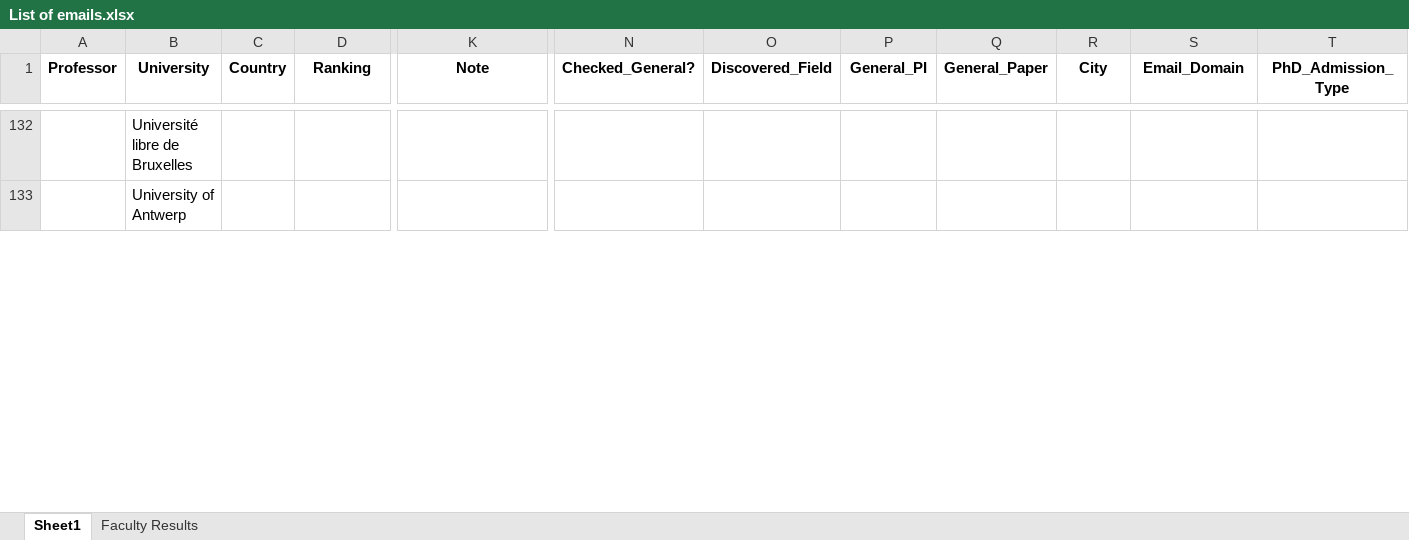
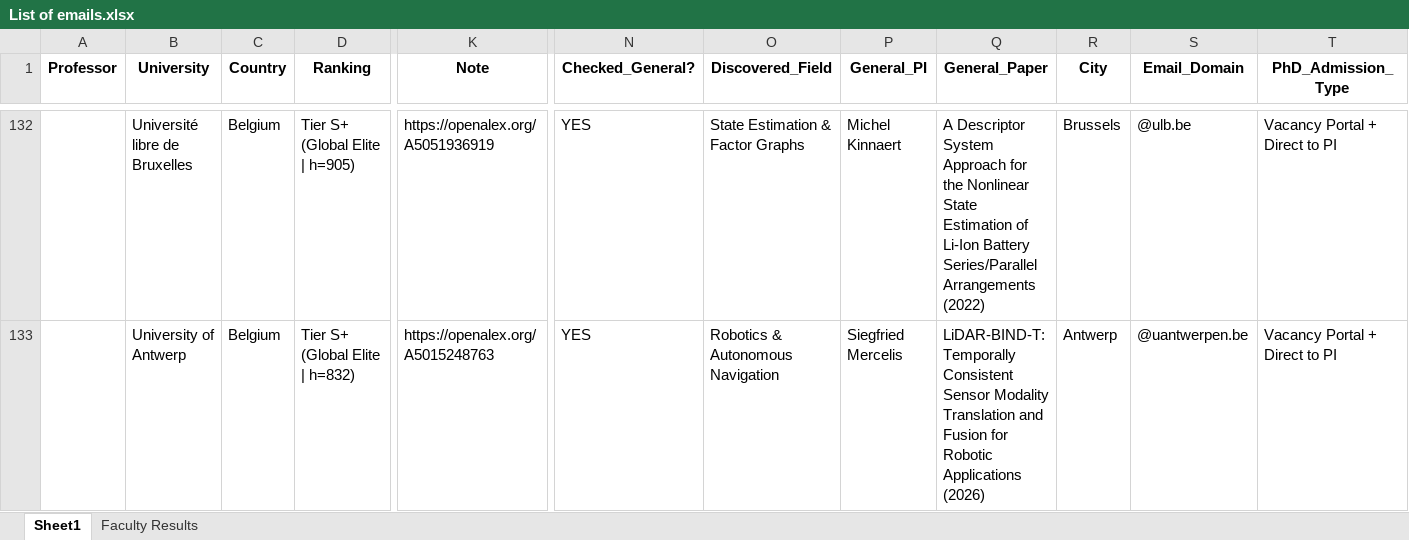
Before and after one commit to MohammadAbbasiM/phd-lead-finder, an Excel workbook: List of emails.xlsx, sheet Sheet1, drawn as a sheet; only a part is shown, gaps mark what is left out; values as stored, in another font and other column widths than the file's, no borders; the diff covers the shown part only; the diff names each change by its address in the sheet, - before the commit and + after, or states it on an @@ line.

```diff
--- a/List of emails.xlsx (sheet Sheet1)
+++ b/List of emails.xlsx (sheet Sheet1)
-C132:C133 (Country): (empty)
+C132:C133 (Country): Belgium
-D132 (Ranking): (empty)
+D132 (Ranking): Tier S+ (Global Elite | h=905)
-K132 (Note): (empty)
+K132 (Note): https://openalex.org/A5051936919
-N132:N133 (Checked_General?): (empty)
+N132:N133 (Checked_General?): YES
-O132 (Discovered_Field): (empty)
+O132 (Discovered_Field): State Estimation & Factor Graphs
-P132 (General_PI): (empty)
+P132 (General_PI): Michel Kinnaert
-Q132 (General_Paper): (empty)
+Q132 (General_Paper): A Descriptor System Approach for the Nonlinear State Estimation of Li-Ion Battery Series/Parallel Arrangements (2022)
-R132 (City): (empty)
+R132 (City): Brussels
-S132 (Email_Domain): (empty)
+S132 (Email_Domain): @ulb.be
-T132:T133 (PhD_Admission_Type): (empty)
+T132:T133 (PhD_Admission_Type): Vacancy Portal + Direct to PI
-D133 (Ranking): (empty)
+D133 (Ranking): Tier S+ (Global Elite | h=832)
-K133 (Note): (empty)
+K133 (Note): https://openalex.org/A5015248763
-O133 (Discovered_Field): (empty)
+O133 (Discovered_Field): Robotics & Autonomous Navigation
-P133 (General_PI): (empty)
+P133 (General_PI): Siegfried Mercelis
-Q133 (General_Paper): (empty)
+Q133 (General_Paper): LiDAR-BIND-T: Temporally Consistent Sensor Modality Translation and Fusion for Robotic Applications (2026)
-R133 (City): (empty)
+R133 (City): Antwerp
-S133 (Email_Domain): (empty)
+S133 (Email_Domain): @uantwerpen.be
```
Also changed, not shown: 92 edited cells elsewhere in this sheet, sheet Faculty Results.
